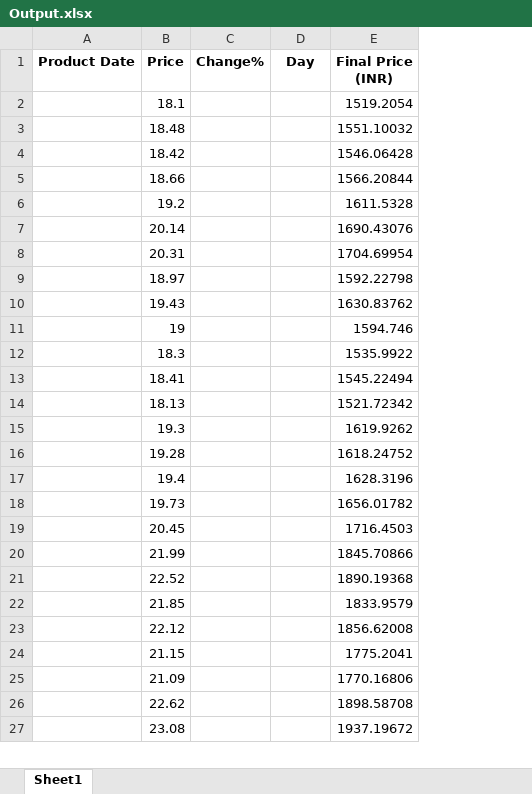
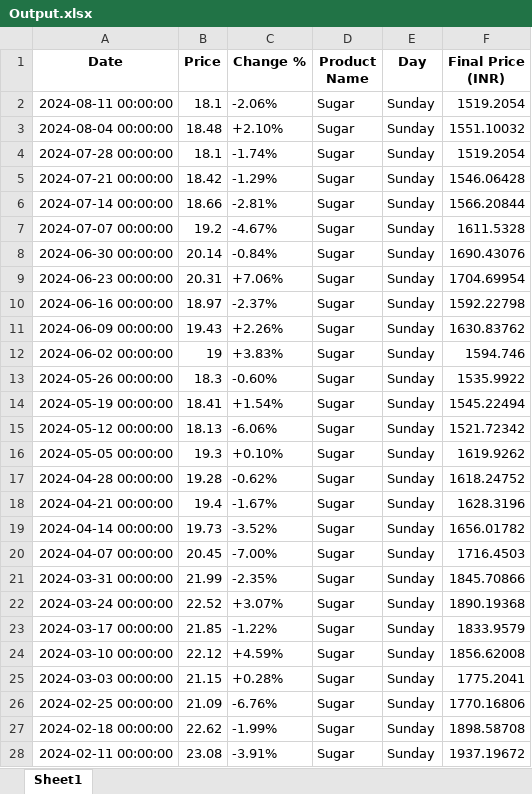
Before and after one commit to raaghavbhyana/scraping_selenium, an Excel workbook: Output.xlsx, sheet Sheet1, drawn as a sheet; only a part is shown; values as stored, in another font and other column widths than the file's, no borders; removed rows and columns are numbered as before the commit, all else as after; the diff covers the shown part only; the diff names each change by its address in the sheet, - before the commit and + after, or states it on an @@ line.

```diff
--- a/Output.xlsx (sheet Sheet1)
+++ b/Output.xlsx (sheet Sheet1)
-column A (Product Date), empty
+column A (Date), rows 2-3: 2024-08-11 00:00:00 | 2024-08-04 00:00:00; rows 5-28: 2024-07-21 00:00:00 | 2024-07-14 00:00:00 | 2024-07-07 00:00:00 | 2024-06-30 00:00:00 | 2024-06-23 00:00:00 | 2024-06-16 00:00:00 | 2024-06-09 00:00:00 | 2024-06-02 00:00:00 | 2024-05-26 00:00:00 | 2024-05-19 00:00:00 | 2024-05-12 00:00:00 | 2024-05-05 00:00:00 | 2024-04-28 00:00:00 | 2024-04-21 00:00:00 | 2024-04-14 00:00:00 | 2024-04-07 00:00:00 | 2024-03-31 00:00:00 | 2024-03-24 00:00:00 | 2024-03-17 00:00:00 | 2024-03-10 00:00:00 | 2024-03-03 00:00:00 | 2024-02-25 00:00:00 | 2024-02-18 00:00:00 | 2024-02-11 00:00:00
-column C (Change%), empty
+column C (Change %), rows 2-3: -2.06% | +2.10%; rows 5-28: -1.29% | -2.81% | -4.67% | -0.84% | +7.06% | -2.37% | +2.26% | +3.83% | -0.60% | +1.54% | -6.06% | +0.10% | -0.62% | -1.67% | -3.52% | -7.00% | -2.35% | +3.07% | -1.22% | +4.59% | +0.28% | -6.76% | -1.99% | -3.91%
+column D (Product Name), rows 2-3: Sugar | Sugar; rows 5-28: all Sugar
-E2:E3 (Day): (empty)
+E2:E3 (Day): Sunday
+row 4: 2024-07-28 00:00:00 | 18.1 | -1.74% | Sugar | Sunday | 1519.2054
-E5:E28 (Day): (empty)
+E5:E28 (Day): Sunday
```
Also changed, not shown: 1 added row and 24 edited cells elsewhere in this sheet, 5 other files.
